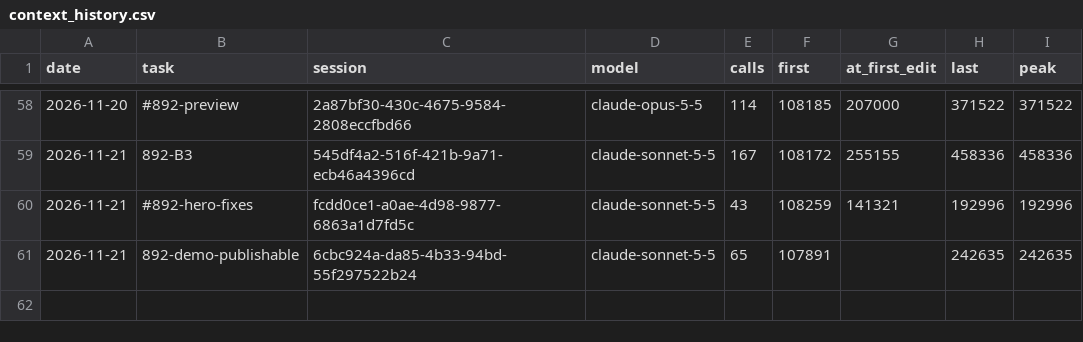
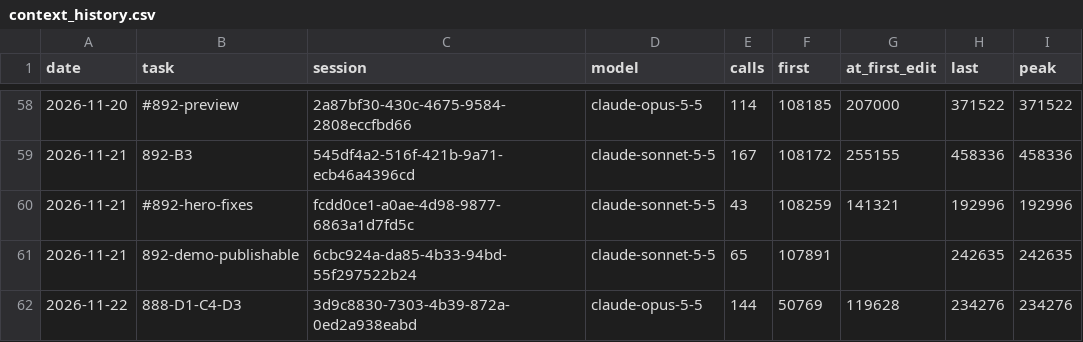
Before and after one commit to Maeximilion/Maex-Voice-Agent, a CSV file: docs/metrics/context_history.csv, drawn as a sheet; only a part is shown, gaps mark what is left out; the diff names each change by its address in the sheet, - before the commit and + after, or states it on an @@ line.

```diff
--- a/docs/metrics/context_history.csv
+++ b/docs/metrics/context_history.csv
+row 62: 2026-11-22 | 888-D1-C4-D3 | 3d9c8830-7303-4b39-872a-0ed2a938eabd | claude-opus-5-5 | 144 | 50769 | 119628 | 234276 | 234276
```
Also changed, not shown: docs/metrics/routing_history.csv, 18 other files.
